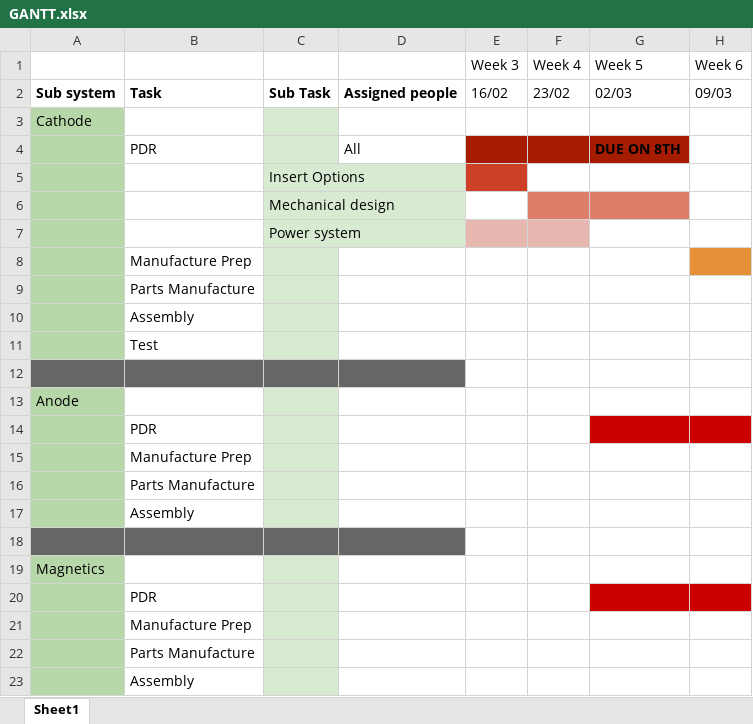
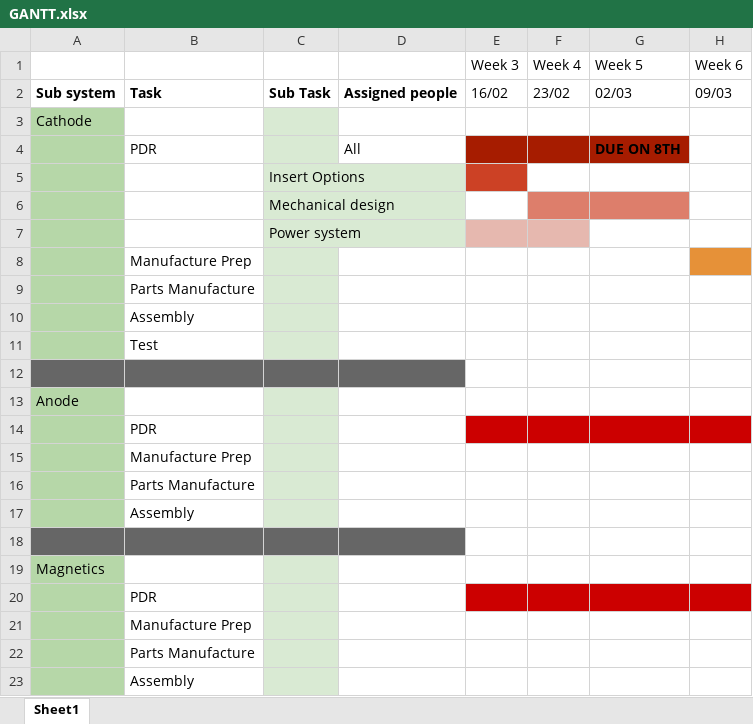
Before and after one commit to ionenjoyer/PerytonElectricPropulsion, an Excel workbook: Project Plan/GANTT.xlsx, sheet Sheet1, drawn as a sheet; only a part is shown; values as stored, in another font and other column widths than the file's, no borders; charts and pictures and table styles not drawn; the diff names each change by its address in the sheet, - before the commit and + after, or states it on an @@ line.

Commit message:
gh

```diff
--- a/Project Plan/GANTT.xlsx (sheet Sheet1)
+++ b/Project Plan/GANTT.xlsx (sheet Sheet1)
-E14:F14 fill: none
+E14:F14 fill: #CC0000
-E20:F20 fill: none
+E20:F20 fill: #CC0000
```
Also changed, not shown: charts or pictures.
